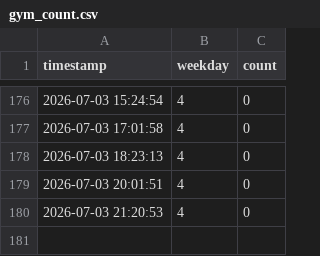
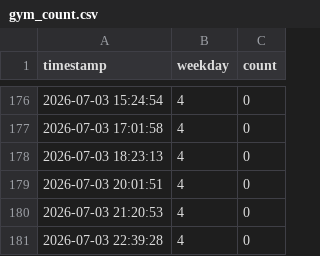
Before and after one commit to yucheng105/park-gym, a CSV file: gym_count.csv, drawn as a sheet; only a part is shown, gaps mark what is left out.

```diff
--- a/gym_count.csv
+++ b/gym_count.csv
@@ -180 +180,2 @@
 2026-07-03 21:20:53,4,0
+2026-07-03 22:39:28,4,0
```
